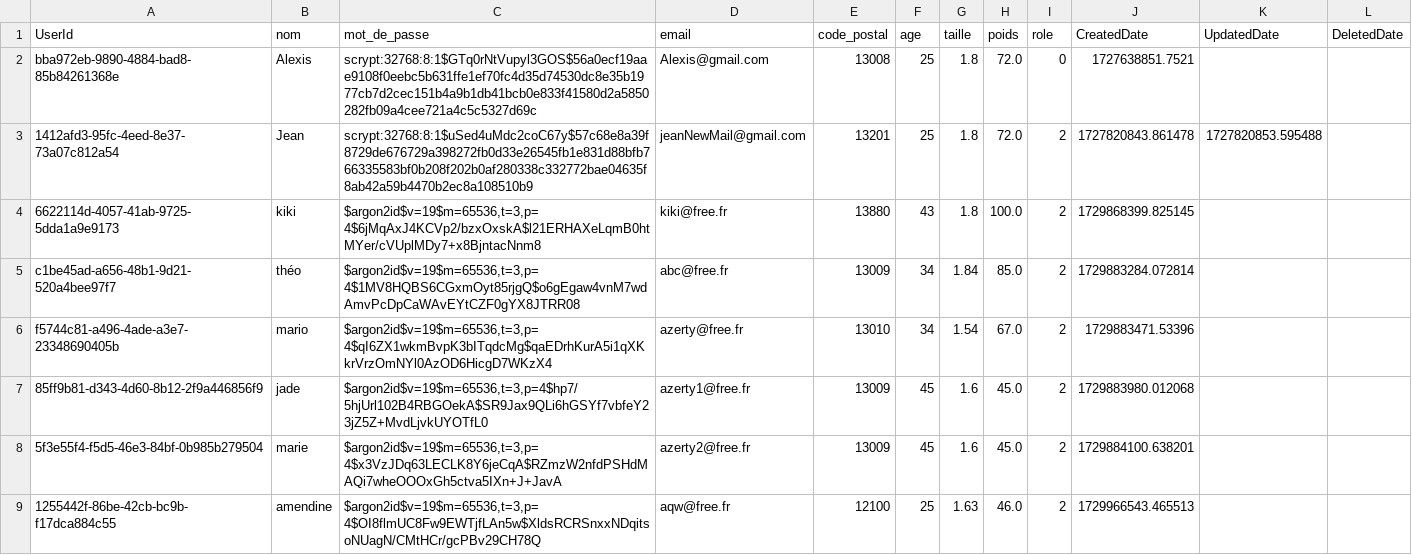
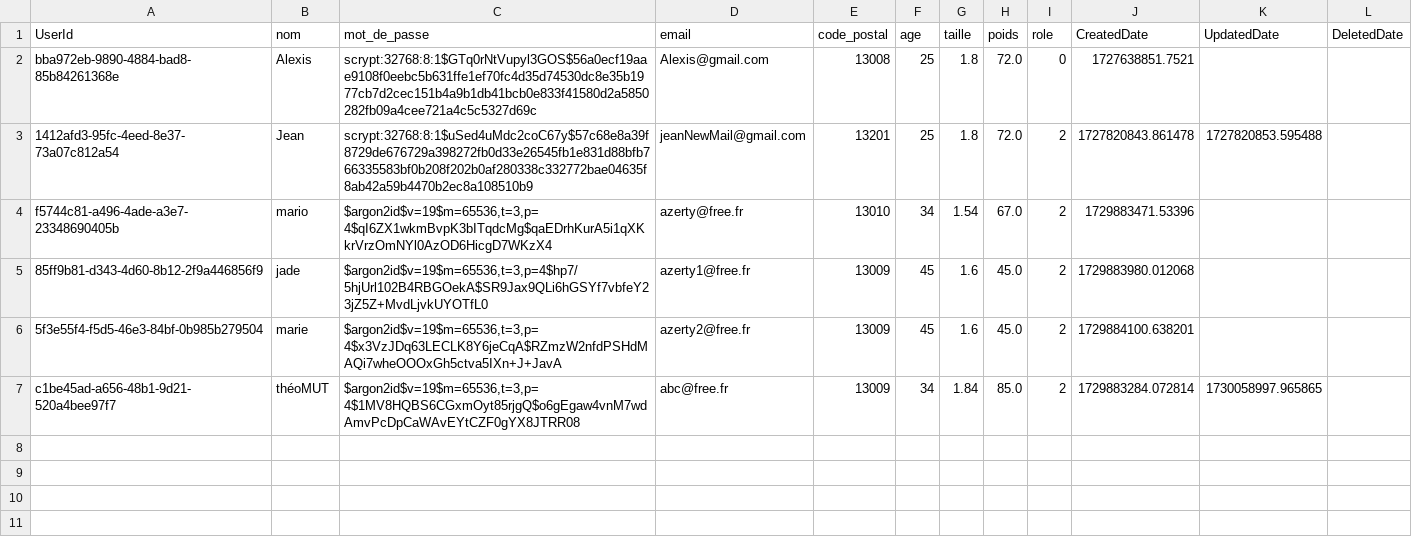
Before and after one commit to Bastien-OC20/Streamlit, a CSV file: DataBase/user.csv, drawn as a sheet; removed rows and columns are numbered as before the commit, all else as after; the diff names each change by its address in the sheet, - before the commit and + after, or states it on an @@ line.

```diff
--- a/DataBase/user.csv
+++ b/DataBase/user.csv
-row 4: 6622114d-4057-41ab-9725-5dda1a9e9173 | kiki | $argon2id$v=19$m=65536,t=3,p=4$6jMqAxJ4KCVp2/bzxOxskA$l21ERHAXeLqmB0htMYer/cVUplMDy7+x8BjntacNnm8 | kiki@free.fr | 13880 | 43 | 1.8 | 100.0 | 2 | 1729868399.825145
-row 5: c1be45ad-a656-48b1-9d21-520a4bee97f7 | théo | $argon2id$v=19$m=65536,t=3,p=4$1MV8HQBS6CGxmOyt85rjgQ$o6gEgaw4vnM7wdAmvPcDpCaWAvEYtCZF0gYX8JTRR08 | abc@free.fr | 13009 | 34 | 1.84 | 85.0 | 2 | 1729883284.072814
-row 9: 1255442f-86be-42cb-bc9b-f17dca884c55 | amendine | $argon2id$v=19$m=65536,t=3,p=4$OI8flmUC8Fw9EWTjfLAn5w$XldsRCRSnxxNDqitsoNUagN/CMtHCr/gcPBv29CH78Q | aqw@free.fr | 12100 | 25 | 1.63 | 46.0 | 2 | 1729966543.465513
+row 7: c1be45ad-a656-48b1-9d21-520a4bee97f7 | théoMUT | $argon2id$v=19$m=65536,t=3,p=4$1MV8HQBS6CGxmOyt85rjgQ$o6gEgaw4vnM7wdAmvPcDpCaWAvEYtCZF0gYX8JTRR08 | abc@free.fr | 13009 | 34 | 1.84 | 85.0 | 2 | 1729883284.072814 | 1730058997.965865
```
Also changed, not shown: 9 other files.
